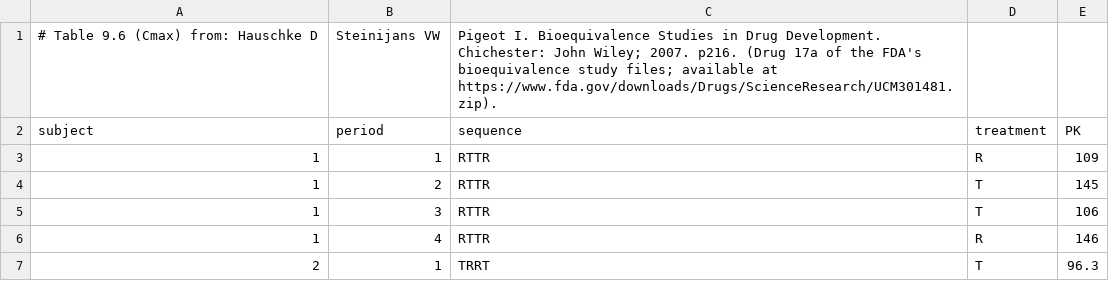
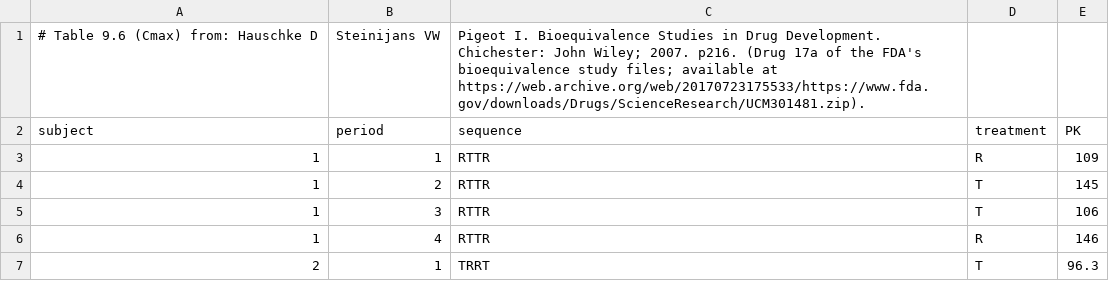
Before and after one commit to Helmut01/replicateBE, a CSV file: inst/extdata/DS11.csv, drawn as a sheet; only a part is shown.

```diff
--- a/inst/extdata/DS11.csv
+++ b/inst/extdata/DS11.csv
@@ -1,2 +1,2 @@
-# Table 9.6 (Cmax) from: Hauschke D, Steinijans VW, Pigeot I. Bioequivalence Studies in Drug Development. Chichester: John Wiley; 2007. p216. (Drug 17a of the FDA's bioequivalence study files; available at https://www.fda.gov/downloads/Drugs/ScienceResearch/UCM301481.zip).
+# Table 9.6 (Cmax) from: Hauschke D, Steinijans VW, Pigeot I. Bioequivalence Studies in Drug Development. Chichester: John Wiley; 2007. p216. (Drug 17a of the FDA's bioequivalence study files; available at https://web.archive.org/web/20170723175533/https://www.fda.gov/downloads/Drugs/ScienceResearch/UCM301481.zip).
 subject,period,sequence,treatment,PK
```
Also changed, not shown: inst/extdata/DS01.csv, inst/extdata/DS02.csv, 3 other files.
